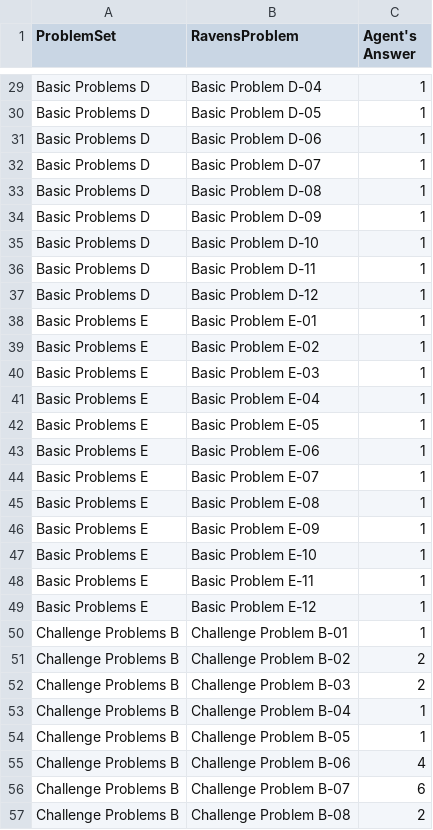
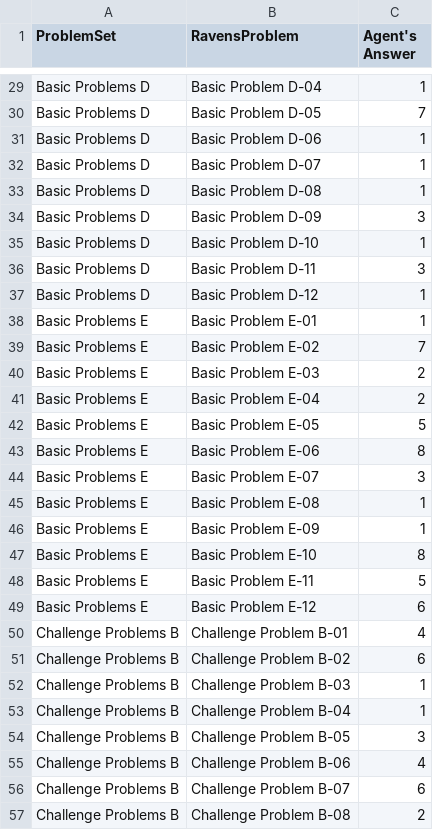
Before and after one commit to bryanliu194/Knowledge-Based_AI_agent, a CSV file: AgentAnswers.csv, drawn as a sheet; only a part is shown, gaps mark what is left out; the diff covers the shown part only; the diff names each change by its address in the sheet, - before the commit and + after, or states it on an @@ line.

```diff
--- a/AgentAnswers.csv
+++ b/AgentAnswers.csv
-C30 (Agent's Answer): 1
+C30 (Agent's Answer): 7
-C34 (Agent's Answer): 1
+C34 (Agent's Answer): 3
-C36 (Agent's Answer): 1
+C36 (Agent's Answer): 3
-C39 (Agent's Answer): 1
+C39 (Agent's Answer): 7
-C40:C41 (Agent's Answer): 1
+C40:C41 (Agent's Answer): 2
-C42 (Agent's Answer): 1
+C42 (Agent's Answer): 5
-C43 (Agent's Answer): 1
+C43 (Agent's Answer): 8
-C44 (Agent's Answer): 1
+C44 (Agent's Answer): 3
-C47 (Agent's Answer): 1
+C47 (Agent's Answer): 8
-C48 (Agent's Answer): 1
+C48 (Agent's Answer): 5
-C49 (Agent's Answer): 1
+C49 (Agent's Answer): 6
-C50 (Agent's Answer): 1
+C50 (Agent's Answer): 4
-C51 (Agent's Answer): 2
+C51 (Agent's Answer): 6
-C52 (Agent's Answer): 2
+C52 (Agent's Answer): 1
-C54 (Agent's Answer): 1
+C54 (Agent's Answer): 3
```
Also changed, not shown: 43 edited cells elsewhere in this file, ProblemResults.csv, SetResults.csv, 16 other files.
